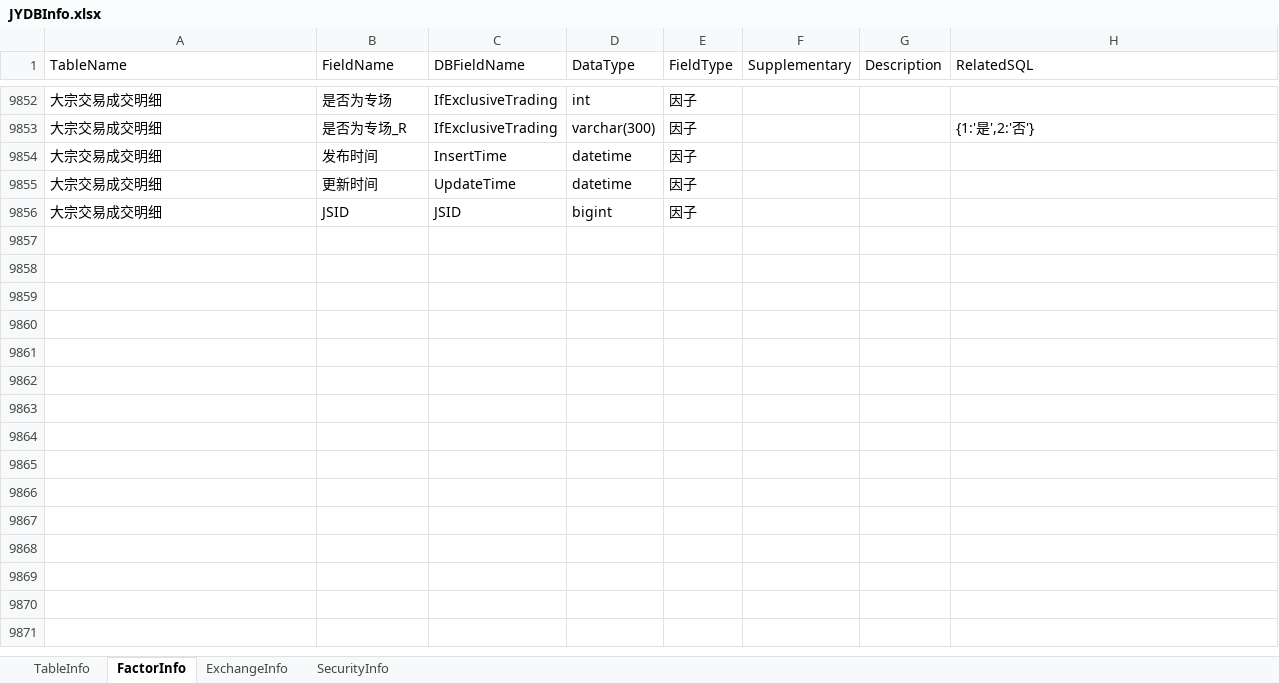
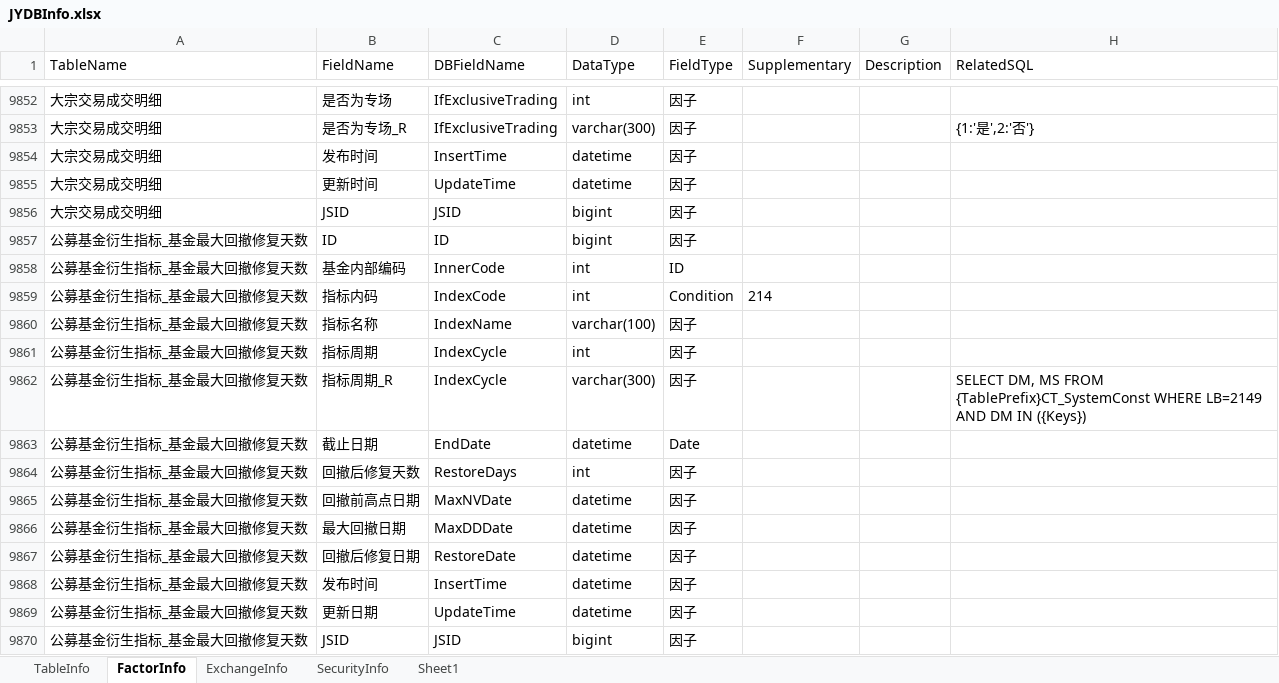
Before and after one commit to Scorpi000/QuantStudio, an Excel workbook: QuantStudio/Resource/JYDBInfo.xlsx, sheet FactorInfo, drawn as a sheet; only a part is shown, gaps mark what is left out; values as stored, in another font and other column widths than the file's, no borders; the diff names each change by its address in the sheet, - before the commit and + after, or states it on an @@ line.

```diff
--- a/QuantStudio/Resource/JYDBInfo.xlsx (sheet FactorInfo)
+++ b/QuantStudio/Resource/JYDBInfo.xlsx (sheet FactorInfo)
+sheet tab: Sheet1
+row 9857: 公募基金衍生指标_基金最大回撤修复天数 | ID | ID | bigint | 因子
+row 9858: 公募基金衍生指标_基金最大回撤修复天数 | 基金内部编码 | InnerCode | int | ID
+row 9859: 公募基金衍生指标_基金最大回撤修复天数 | 指标内码 | IndexCode | int | Condition | 214
+row 9860: 公募基金衍生指标_基金最大回撤修复天数 | 指标名称 | IndexName | varchar(100) | 因子
+row 9861: 公募基金衍生指标_基金最大回撤修复天数 | 指标周期 | IndexCycle | int | 因子
+row 9862: 公募基金衍生指标_基金最大回撤修复天数 | 指标周期_R | IndexCycle | varchar(300) | 因子 |  |  | SELECT DM, MS FROM {TablePrefix}CT_SystemConst WHERE LB=2149 AND DM IN ({Keys})
+row 9863: 公募基金衍生指标_基金最大回撤修复天数 | 截止日期 | EndDate | datetime | Date
+row 9864: 公募基金衍生指标_基金最大回撤修复天数 | 回撤后修复天数 | RestoreDays | int | 因子
+row 9865: 公募基金衍生指标_基金最大回撤修复天数 | 回撤前高点日期 | MaxNVDate | datetime | 因子
+row 9866: 公募基金衍生指标_基金最大回撤修复天数 | 最大回撤日期 | MaxDDDate | datetime | 因子
+row 9867: 公募基金衍生指标_基金最大回撤修复天数 | 回撤后修复日期 | RestoreDate | datetime | 因子
+row 9868: 公募基金衍生指标_基金最大回撤修复天数 | 发布时间 | InsertTime | datetime | 因子
+row 9869: 公募基金衍生指标_基金最大回撤修复天数 | 更新日期 | UpdateTime | datetime | 因子
+row 9870: 公募基金衍生指标_基金最大回撤修复天数 | JSID | JSID | bigint | 因子
```
Also changed, not shown: sheet TableInfo.
